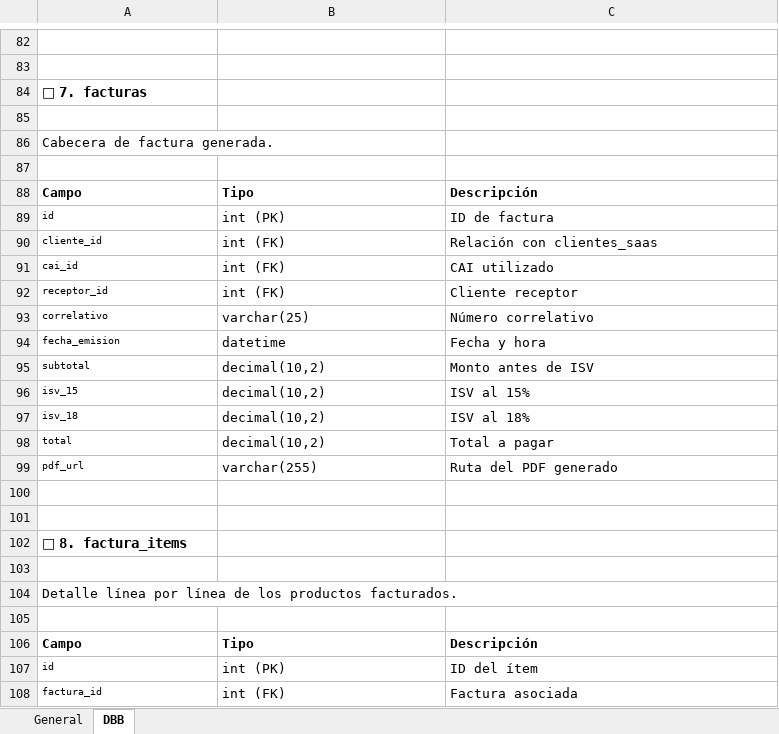
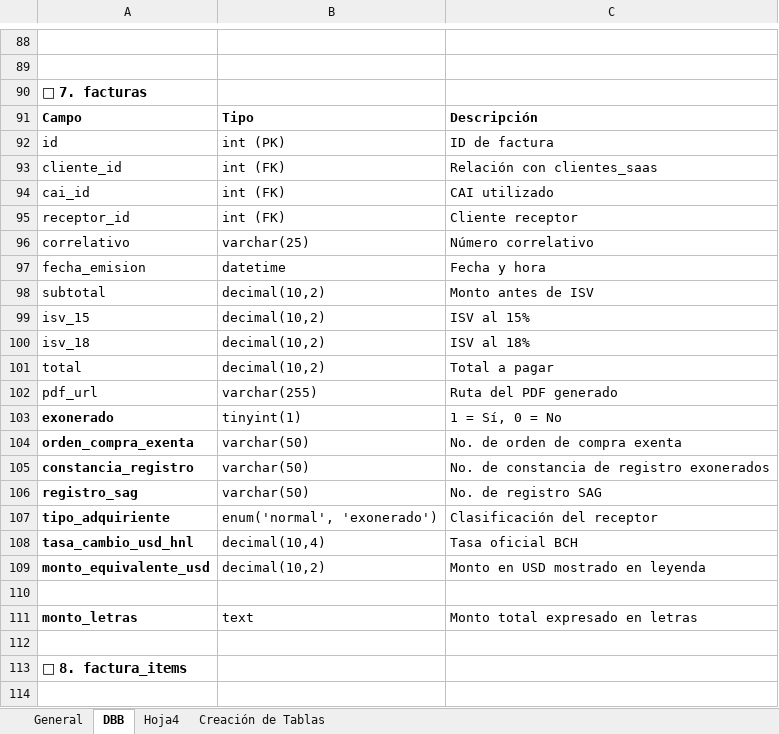
Before and after one commit to sinoe9891/SISTEMA-FACTURACION-NARANJA, an Excel workbook: Sistema de Facturación.xlsx, sheet DBB, drawn as a sheet; only a part is shown, gaps mark what is left out; the shorter side is filled out with more unchanged rows; values as stored, in another font and other column widths than the file's, no borders; charts and pictures not drawn; removed rows and columns are numbered as before the commit, all else as after; the diff covers the shown part only; the diff names each change by its address in the sheet, - before the commit and + after, or states it on an @@ line.

```diff
--- a/Sistema de Facturación.xlsx (sheet DBB)
+++ b/Sistema de Facturación.xlsx (sheet DBB)
+sheet tab: Hoja4
+sheet tab: Creación de Tablas
-row 85: (empty)
-row 86: Cabecera de factura generada.
-row 87: (empty)
@@ A92:A102 text size: larger @@
+row 103: exonerado | tinyint(1) | 1 = Sí, 0 = No
+row 104: orden_compra_exenta | varchar(50) | No. de orden de compra exenta
+row 105: constancia_registro | varchar(50) | No. de constancia de registro exonerados
+row 106: registro_sag | varchar(50) | No. de registro SAG
+row 107: tipo_adquiriente | enum('normal', 'exonerado') | Clasificación del receptor
+row 108: tasa_cambio_usd_hnl | decimal(10,4) | Tasa oficial BCH
+row 109: monto_equivalente_usd | decimal(10,2) | Monto en USD mostrado en leyenda
+row 111: monto_letras | text | Monto total expresado en letras
```
Also changed, not shown: 7 added rows, 1 removed row and 6 edited cells elsewhere in this sheet, sheet General, charts or pictures, 18 other files.
